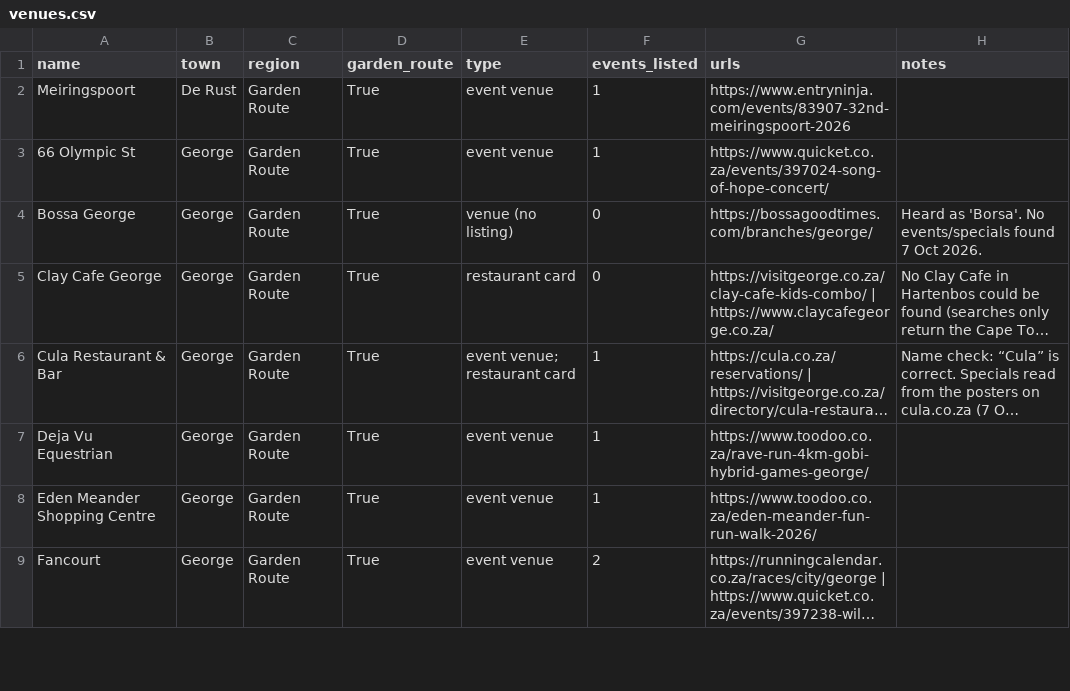
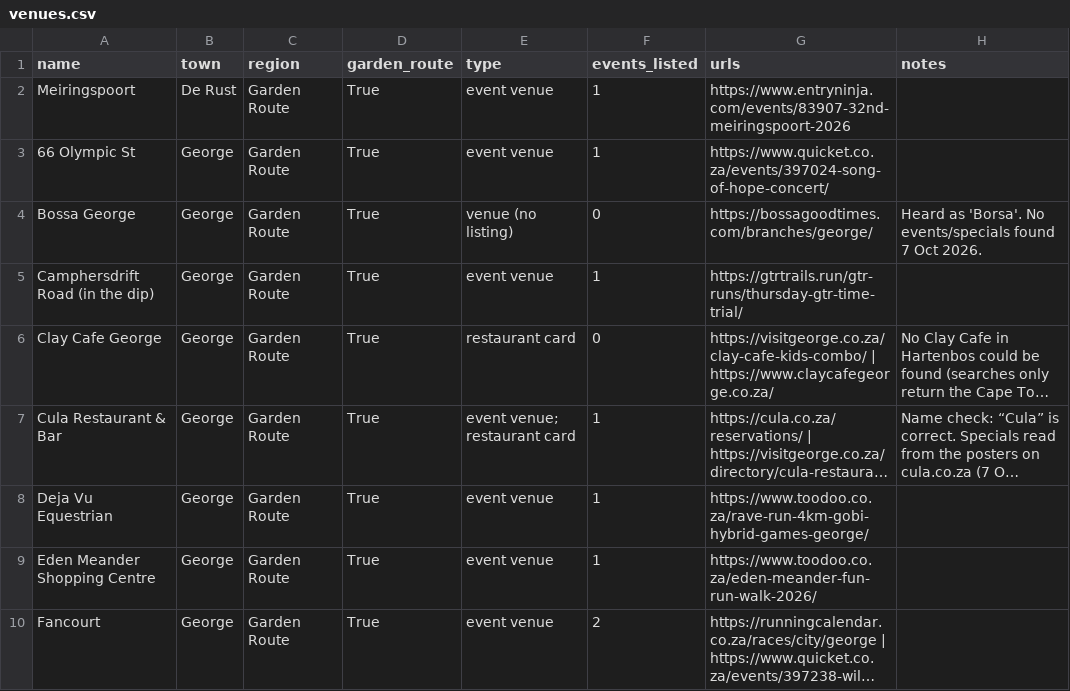
Before and after one commit to christopherAlberts/garden-route-events, a CSV file: tools/venues.csv, drawn as a sheet; only a part is shown; long unchanged cells end in …; the diff covers the shown part only; the diff names each change by its address in the sheet, - before the commit and + after, or states it on an @@ line.

```diff
--- a/tools/venues.csv
+++ b/tools/venues.csv
+row 5: Camphersdrift Road (in the dip) | George | Garden Route | True | event venue | 1 | https://gtrtrails.run/gtr-runs/thursday-gtr-time-trial/
```
Also changed, not shown: 4 added rows elsewhere in this file, 6 other files.
